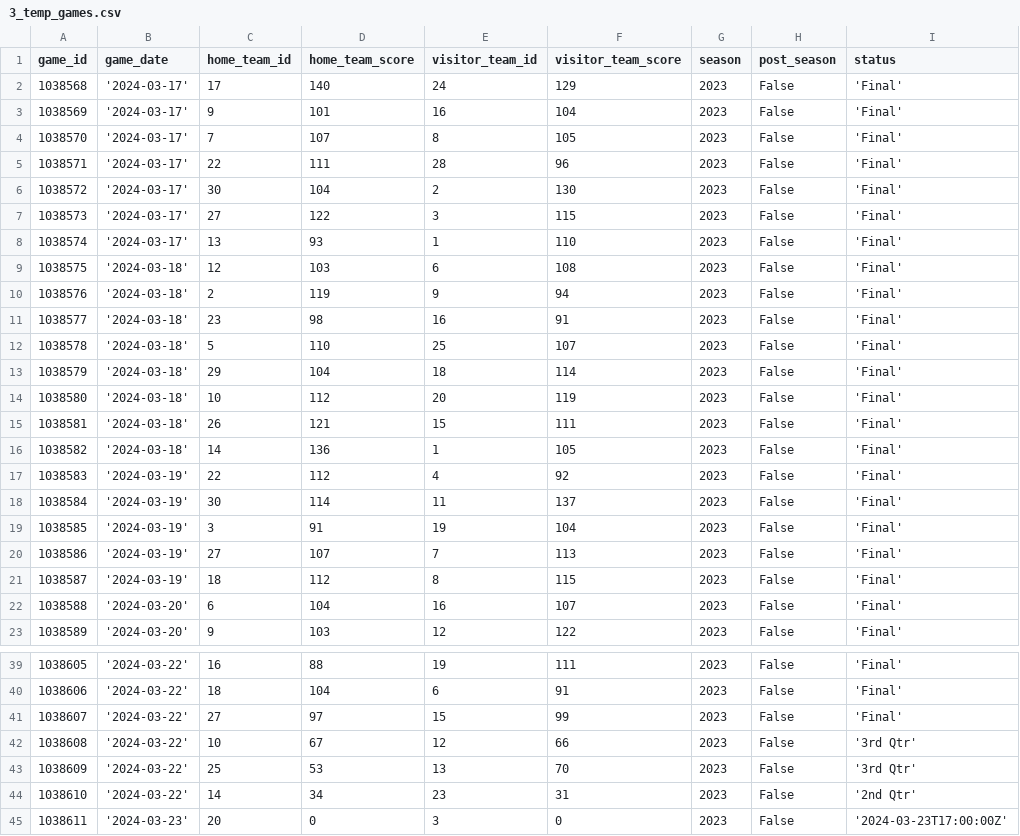
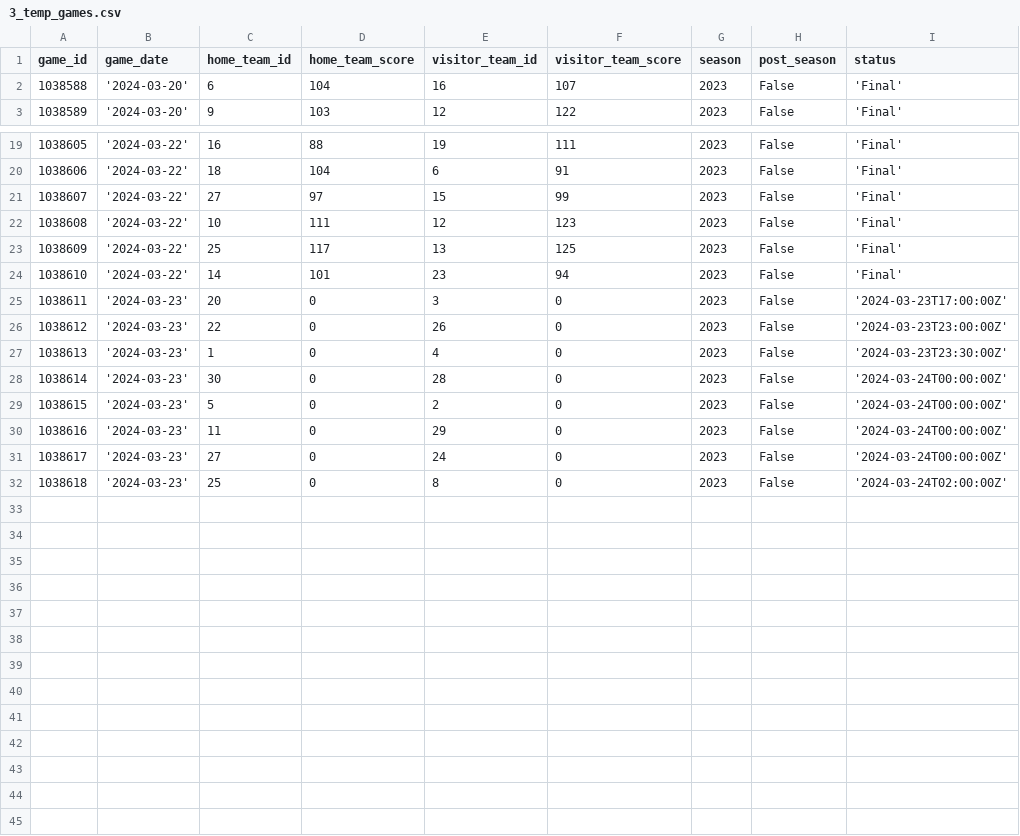
Before and after one commit to corey-cheung/nba-basketball-orchestration, a CSV file: include/ingestion/python/temp/3_temp_games.csv, drawn as a sheet; only a part is shown, gaps mark what is left out; the shorter side is filled out with more unchanged rows.

```diff
--- a/include/ingestion/python/temp/3_temp_games.csv
+++ b/include/ingestion/python/temp/3_temp_games.csv
@@ -1,22 +1,2 @@
 game_id,game_date,home_team_id,home_team_score,visitor_team_id,visitor_team_score,season,post_season,status
-1038568,'2024-03-17',17,140,24,129,2023,False,'Final'
-1038569,'2024-03-17',9,101,16,104,2023,False,'Final'
-1038570,'2024-03-17',7,107,8,105,2023,False,'Final'
-1038571,'2024-03-17',22,111,28,96,2023,False,'Final'
-1038572,'2024-03-17',30,104,2,130,2023,False,'Final'
-1038573,'2024-03-17',27,122,3,115,2023,False,'Final'
-1038574,'2024-03-17',13,93,1,110,2023,False,'Final'
-1038575,'2024-03-18',12,103,6,108,2023,False,'Final'
-1038576,'2024-03-18',2,119,9,94,2023,False,'Final'
-1038577,'2024-03-18',23,98,16,91,2023,False,'Final'
-1038578,'2024-03-18',5,110,25,107,2023,False,'Final'
-1038579,'2024-03-18',29,104,18,114,2023,False,'Final'
-1038580,'2024-03-18',10,112,20,119,2023,False,'Final'
-1038581,'2024-03-18',26,121,15,111,2023,False,'Final'
-1038582,'2024-03-18',14,136,1,105,2023,False,'Final'
-1038583,'2024-03-19',22,112,4,92,2023,False,'Final'
-1038584,'2024-03-19',30,114,11,137,2023,False,'Final'
-1038585,'2024-03-19',3,91,19,104,2023,False,'Final'
-1038586,'2024-03-19',27,107,7,113,2023,False,'Final'
-1038587,'2024-03-19',18,112,8,115,2023,False,'Final'
 1038588,'2024-03-20',6,104,16,107,2023,False,'Final'
@@ -41,5 +21,5 @@ game_id,game_date,home_team_id,home_team_score,visitor_team_id,visitor_team_scor
 1038607,'2024-03-22',27,97,15,99,2023,False,'Final'
-1038608,'2024-03-22',10,67,12,66,2023,False,'3rd Qtr'
-1038609,'2024-03-22',25,53,13,70,2023,False,'3rd Qtr'
-1038610,'2024-03-22',14,34,23,31,2023,False,'2nd Qtr'
+1038608,'2024-03-22',10,111,12,123,2023,False,'Final'
+1038609,'2024-03-22',25,117,13,125,2023,False,'Final'
+1038610,'2024-03-22',14,101,23,94,2023,False,'Final'
 1038611,'2024-03-23',20,0,3,0,2023,False,'2024-03-23T17:00:00Z'
```
Also changed, not shown: include/ingestion/python/temp/2_temp_players.csv, 1 other file.
